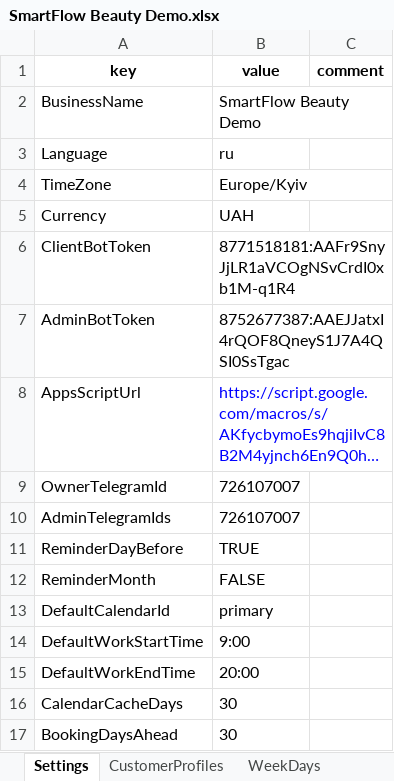
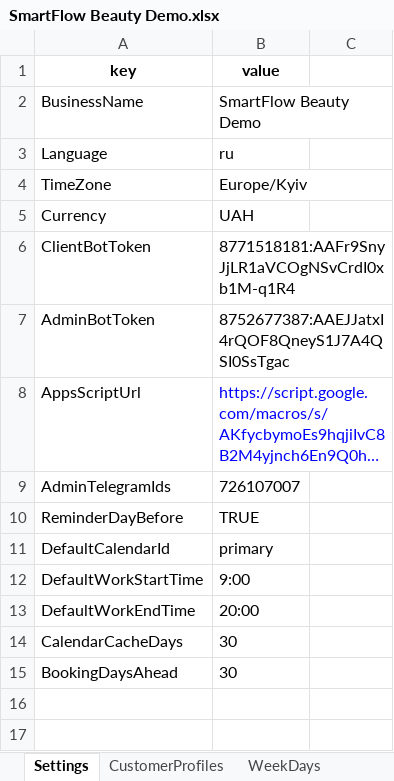
Before and after one commit to SergeyTsiganovskiy/smartflow-mvp, an Excel workbook: Docs/SmartFlow Beauty Demo.xlsx, sheet Settings, drawn as a sheet; long unchanged cells end in …; values as stored, in another font and other column widths than the file's, no borders; the diff names each change by its address in the sheet, - before the commit and + after, or states it on an @@ line.

Commit message:
feat: configure default provider work hours
Add a localized Default working hours editor to Admin Settings Configuration with dedicated state routing, Back handling, registry validation, and clear current-value prompts.

Accept only strict HH:MM-HH:MM intervals, reject malformed or reversed ranges, persist both schedule defaults, audit successful changes, and preserve all existing ProviderSchedule rows. New defaults apply only to newly created providers and missing-time fallback behavior.

Add an idempotent system Settings migration that removes the obsolete OwnerTelegramId and ReminderMonth concepts, as well as the discarded experimental EnableLogs setting, then invalidates the shared Settings cache.

Keep TimeZone as protected infrastructure because it must remain aligned with Apps Script and Calendar timezones. Retain BusinessName as reserved metadata and document the current roles of all configuration values.

Update localization migrations, the Google Sheets workbook template, architecture, schema, project documentation, and validation rules. Static validation passes for 146 Apps Script files, 548 global functions, 330 message keys, 21 sheet names, 87 conversation states, and 18 menus. Regression passed after clasp deployment for configuration navigation, work-hour validation, Settings persistence, and provider schedule defaults.

```diff
--- a/Docs/SmartFlow Beauty Demo.xlsx (sheet Settings)
+++ b/Docs/SmartFlow Beauty Demo.xlsx (sheet Settings)
-C1: comment
+C1: (empty)
-row 9: OwnerTelegramId | 726107007
-row 12: ReminderMonth | FALSE
```
Also changed, not shown: sheet Messages, 13 other files.
